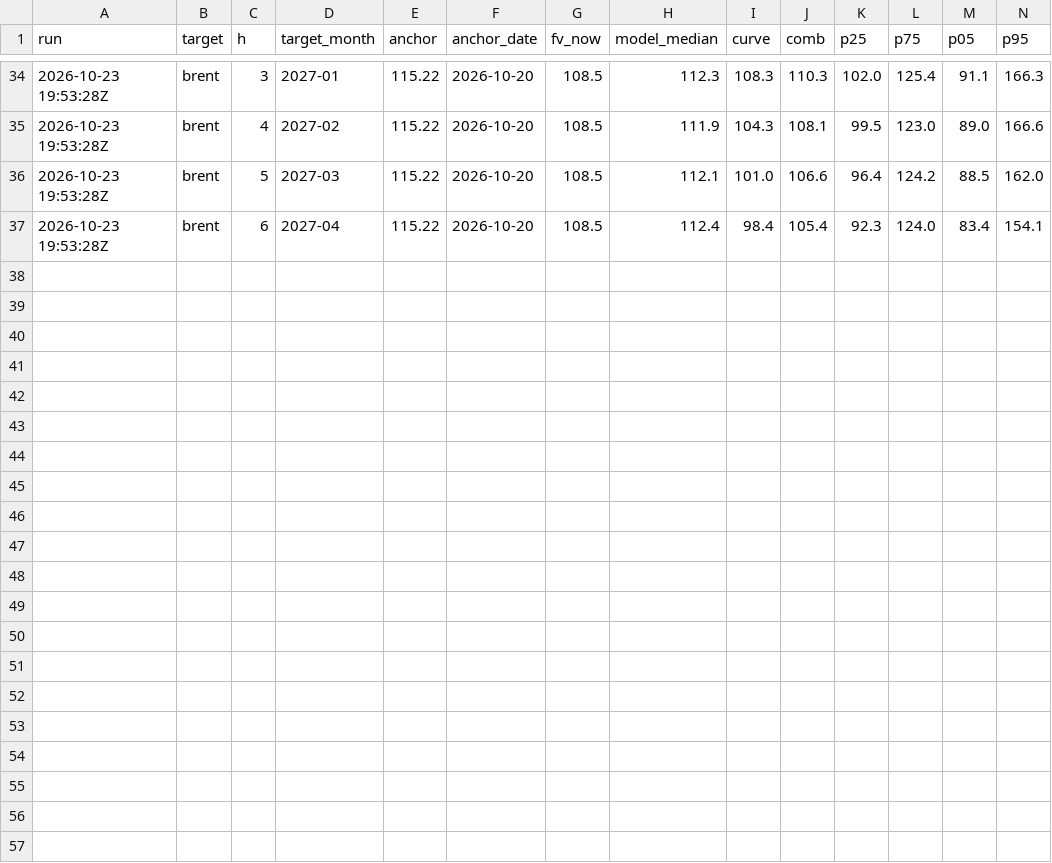
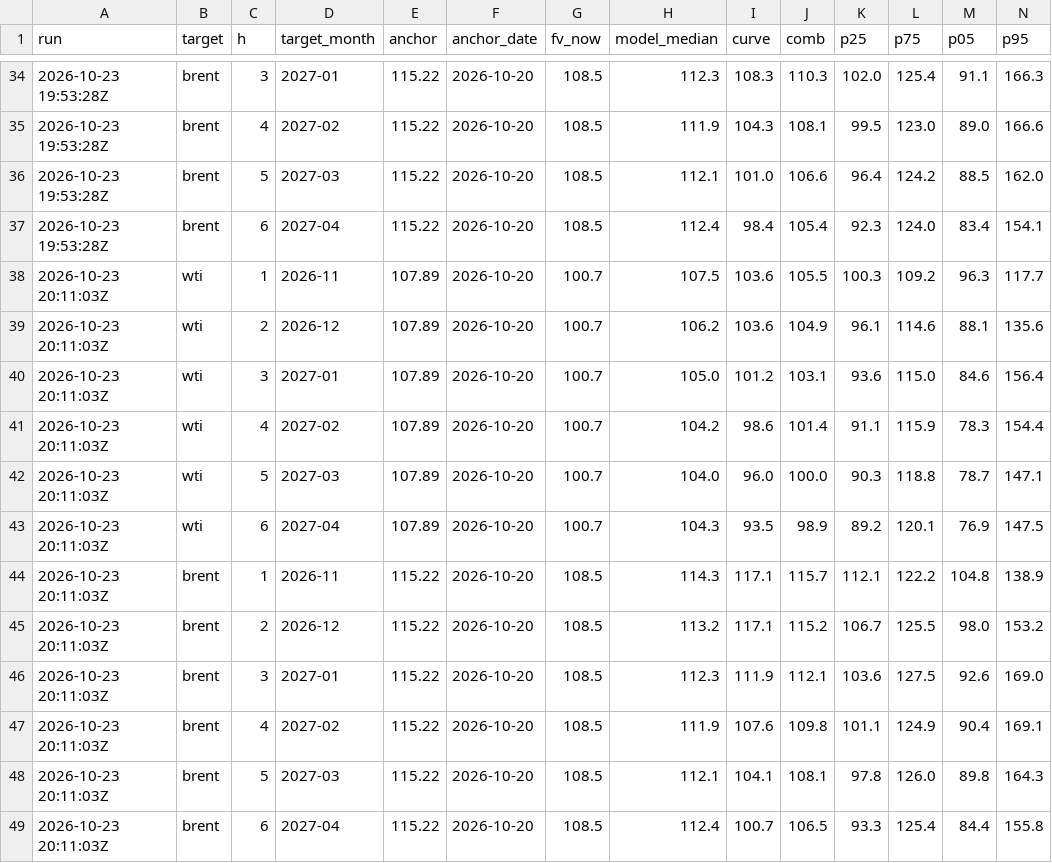
Before and after one commit to matiasputkonen/oljymalli, a CSV file: data/forecast_log.csv, drawn as a sheet; only a part is shown, gaps mark what is left out; rows hold the shown columns only; the diff names each change by its address in the sheet, - before the commit and + after, or states it on an @@ line.

```diff
--- a/data/forecast_log.csv
+++ b/data/forecast_log.csv
+row 38: 2026-10-23 20:11:03Z | wti | 1 | 2026-11 | 107.89 | 2026-10-20 | 100.7 | 107.5 | 103.6 | 105.5 | 100.3 | 109.2 | 96.3 | 117.7
+row 39: 2026-10-23 20:11:03Z | wti | 2 | 2026-12 | 107.89 | 2026-10-20 | 100.7 | 106.2 | 103.6 | 104.9 | 96.1 | 114.6 | 88.1 | 135.6
+row 40: 2026-10-23 20:11:03Z | wti | 3 | 2027-01 | 107.89 | 2026-10-20 | 100.7 | 105.0 | 101.2 | 103.1 | 93.6 | 115.0 | 84.6 | 156.4
+row 41: 2026-10-23 20:11:03Z | wti | 4 | 2027-02 | 107.89 | 2026-10-20 | 100.7 | 104.2 | 98.6 | 101.4 | 91.1 | 115.9 | 78.3 | 154.4
+row 42: 2026-10-23 20:11:03Z | wti | 5 | 2027-03 | 107.89 | 2026-10-20 | 100.7 | 104.0 | 96.0 | 100.0 | 90.3 | 118.8 | 78.7 | 147.1
+row 43: 2026-10-23 20:11:03Z | wti | 6 | 2027-04 | 107.89 | 2026-10-20 | 100.7 | 104.3 | 93.5 | 98.9 | 89.2 | 120.1 | 76.9 | 147.5
+row 44: 2026-10-23 20:11:03Z | brent | 1 | 2026-11 | 115.22 | 2026-10-20 | 108.5 | 114.3 | 117.1 | 115.7 | 112.1 | 122.2 | 104.8 | 138.9
+row 45: 2026-10-23 20:11:03Z | brent | 2 | 2026-12 | 115.22 | 2026-10-20 | 108.5 | 113.2 | 117.1 | 115.2 | 106.7 | 125.5 | 98.0 | 153.2
+row 46: 2026-10-23 20:11:03Z | brent | 3 | 2027-01 | 115.22 | 2026-10-20 | 108.5 | 112.3 | 111.9 | 112.1 | 103.6 | 127.5 | 92.6 | 169.0
+row 47: 2026-10-23 20:11:03Z | brent | 4 | 2027-02 | 115.22 | 2026-10-20 | 108.5 | 111.9 | 107.6 | 109.8 | 101.1 | 124.9 | 90.4 | 169.1
+row 48: 2026-10-23 20:11:03Z | brent | 5 | 2027-03 | 115.22 | 2026-10-20 | 108.5 | 112.1 | 104.1 | 108.1 | 97.8 | 126.0 | 89.8 | 164.3
+row 49: 2026-10-23 20:11:03Z | brent | 6 | 2027-04 | 115.22 | 2026-10-20 | 108.5 | 112.4 | 100.7 | 106.5 | 93.3 | 125.4 | 84.4 | 155.8
```
Also changed, not shown: data/panel_long_2006_2026.csv, data/panel_monthly.csv, 55 other files.
